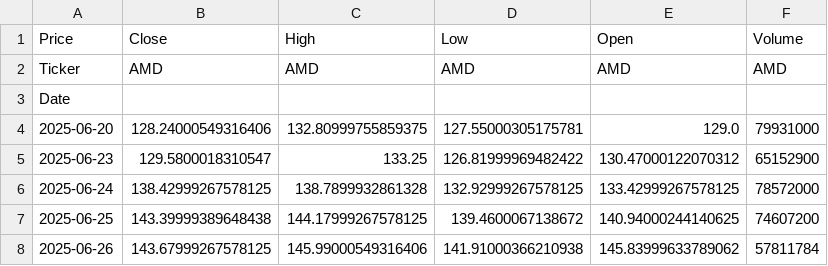
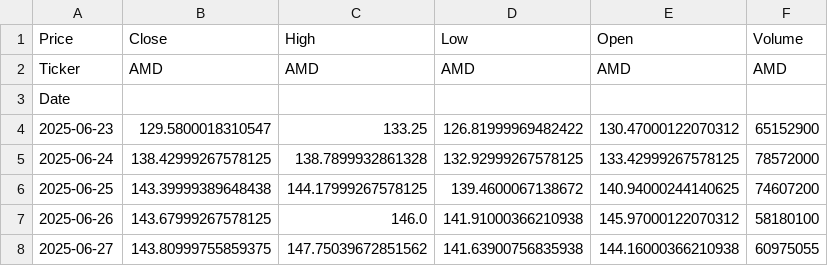
Before and after one commit to nobara55/grafana, a CSV file: amd_stock_data.csv, drawn as a sheet.

```diff
--- a/amd_stock_data.csv
+++ b/amd_stock_data.csv
@@ -3,3 +3,2 @@ Ticker,AMD,AMD,AMD,AMD,AMD
 Date,,,,,
-2025-06-20,128.24000549316406,132.80999755859375,127.55000305175781,129.0,79931000
 2025-06-23,129.5800018310547,133.25,126.81999969482422,130.47000122070312,65152900
@@ -7,2 +6,3 @@ Date,,,,,
 2025-06-25,143.39999389648438,144.17999267578125,139.4600067138672,140.94000244140625,74607200
-2025-06-26,143.67999267578125,145.99000549316406,141.91000366210938,145.83999633789062,57811784
+2025-06-26,143.67999267578125,146.0,141.91000366210938,145.97000122070312,58180100
+2025-06-27,143.80999755859375,147.75039672851562,141.63900756835938,144.16000366210938,60975055
```
